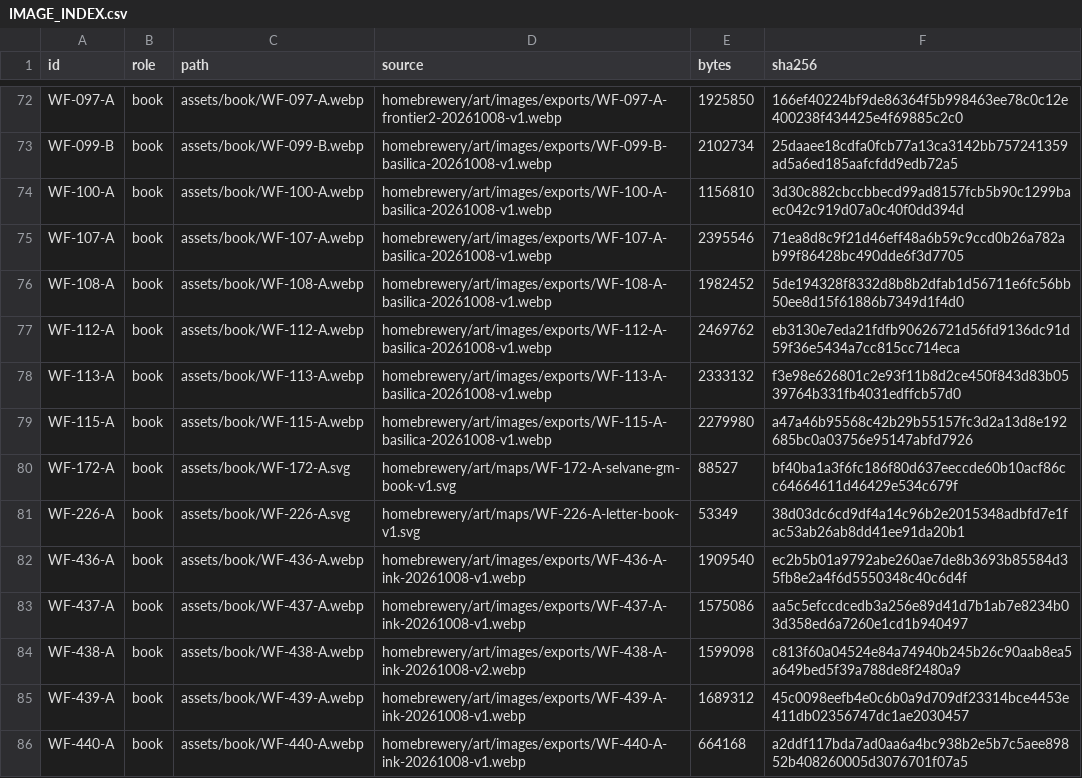
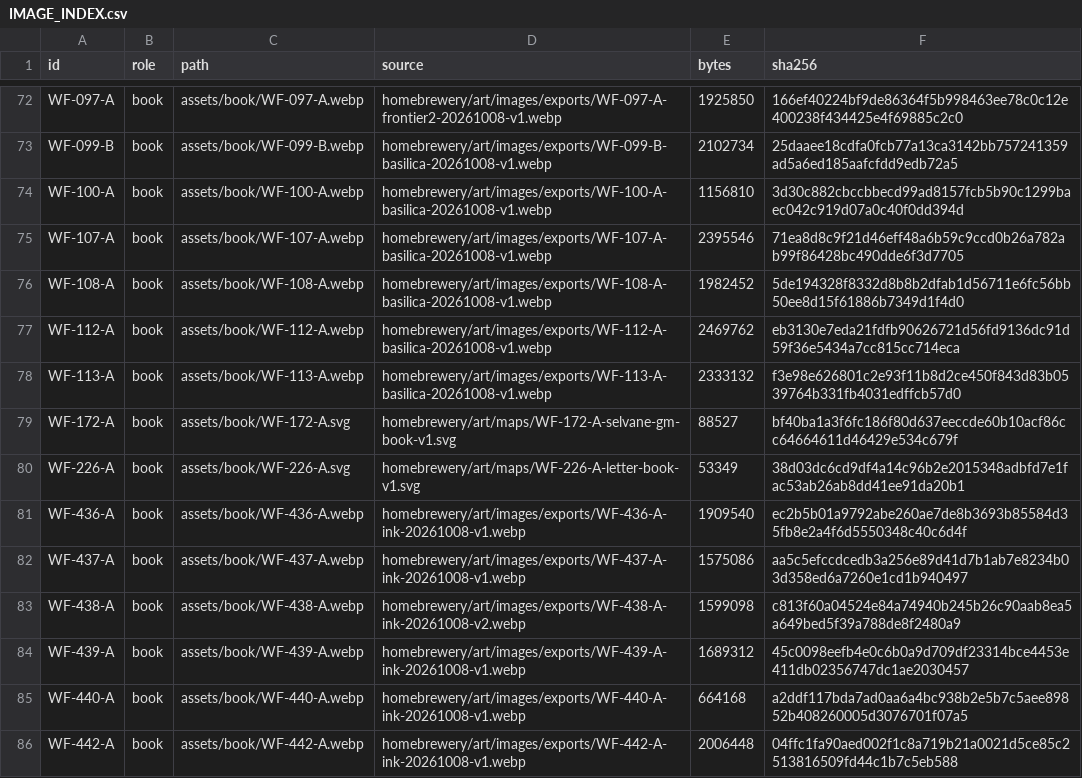
Before and after one commit to Venator-Ignis/WeaveFall, a CSV file: IMAGE_INDEX.csv, drawn as a sheet; only a part is shown, gaps mark what is left out; the shorter side is filled out with more unchanged rows; the diff names each change by its address in the sheet, - before the commit and + after, or states it on an @@ line.

Commit message:
Update WeaveFall artwork, maps and watercolour mask assets

```diff
--- a/IMAGE_INDEX.csv
+++ b/IMAGE_INDEX.csv
-row 79: WF-115-A | book | assets/book/WF-115-A.webp | homebrewery/art/images/exports/WF-115-A-basilica-20261008-v1.webp | 2279980 | a47a46b95568c42b29b55157fc3d2a13d8e192685bc0a03756e95147abfd7926
```
Also changed, not shown: 1 other file.
